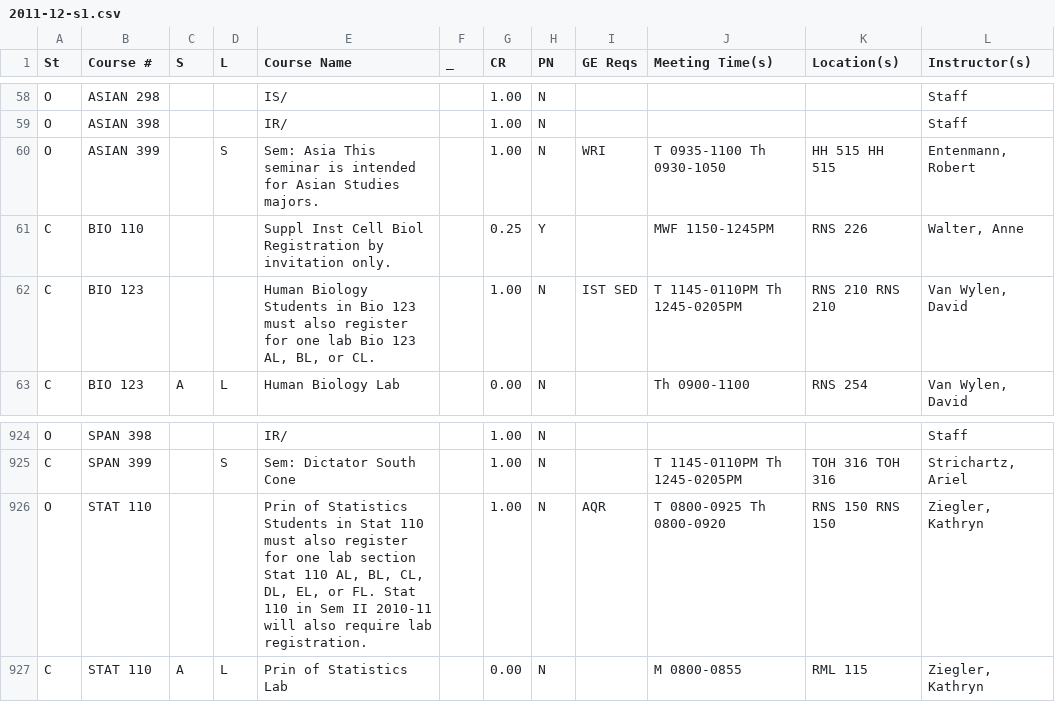
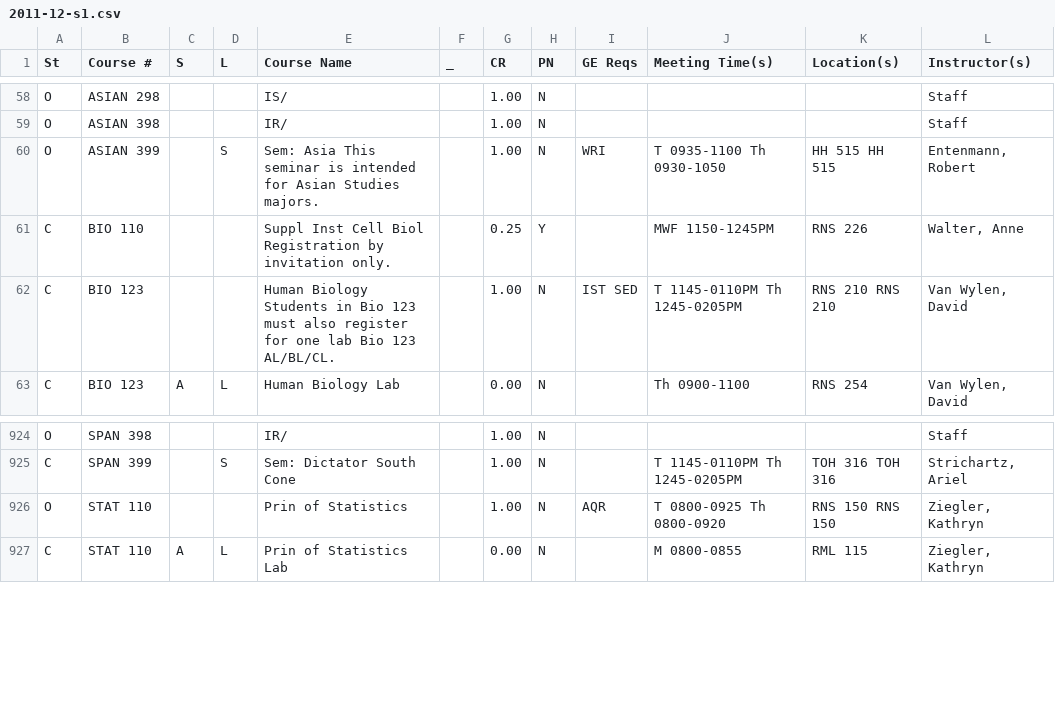
Before and after one commit to hawkrives/gobbldygook, a CSV file: data/2011-12-s1.csv, drawn as a sheet; only a part is shown, gaps mark what is left out; the diff names each change by its address in the sheet, - before the commit and + after, or states it on an @@ line.

```diff
--- a/data/2011-12-s1.csv
+++ b/data/2011-12-s1.csv
-E62 (Course Name): …Bio 123 AL, BL, or CL.
+E62 (Course Name): …Bio 123 AL/BL/CL.
-E926 (Course Name): …of Statistics Students in Stat 110 must also register for one lab section Stat 110 AL, BL, CL, DL, EL, or FL. Stat 110 in Sem II 2010-11 will also require lab registration.
+E926 (Course Name): …of Statistics
```
Also changed, not shown: data/2010-11-interim.csv, data/2010-11-s1.csv, 5 other files.
